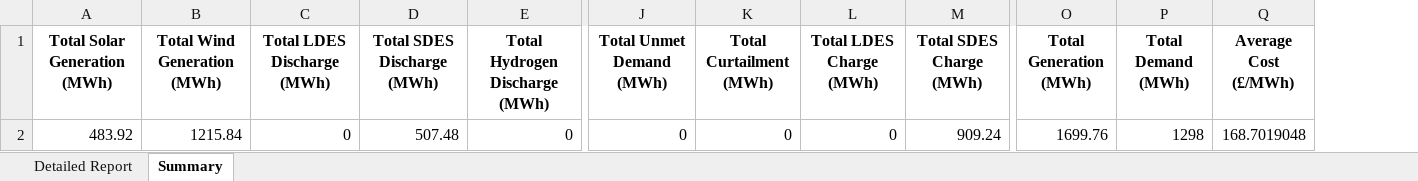
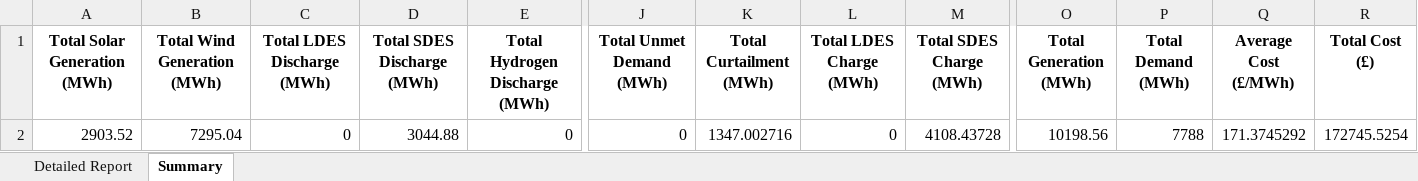
Before and after one commit to jonathanfieldmm/Dispatch_Optimisation_Model, an Excel workbook: optimization_report.xlsx, sheet Summary, drawn as a sheet; only a part is shown, gaps mark what is left out; values as stored, in another font and other column widths than the file's, no borders; the diff names each change by its address in the sheet, - before the commit and + after, or states it on an @@ line.

```diff
--- a/optimization_report.xlsx (sheet Summary)
+++ b/optimization_report.xlsx (sheet Summary)
+column R (Total Cost (£)), row 2: 172745.5254
-A2 (Total Solar Generation (MWh)): 483.92
+A2 (Total Solar Generation (MWh)): 2903.52
-B2 (Total Wind Generation (MWh)): 1215.84
+B2 (Total Wind Generation (MWh)): 7295.04
-D2 (Total SDES Discharge (MWh)): 507.48
+D2 (Total SDES Discharge (MWh)): 3044.88
-K2 (Total Curtailment (MWh)): 0
+K2 (Total Curtailment (MWh)): 1347.002716
-M2 (Total SDES Charge (MWh)): 909.24
+M2 (Total SDES Charge (MWh)): 4108.43728
-O2 (Total Generation (MWh)): 1699.76
+O2 (Total Generation (MWh)): 10198.56
-P2 (Total Demand (MWh)): 1298
+P2 (Total Demand (MWh)): 7788
-Q2 (Average Cost (£/MWh)): 168.7019048
+Q2 (Average Cost (£/MWh)): 171.3745292
```
Also changed, not shown: sheet Detailed Report, 4 other files.
